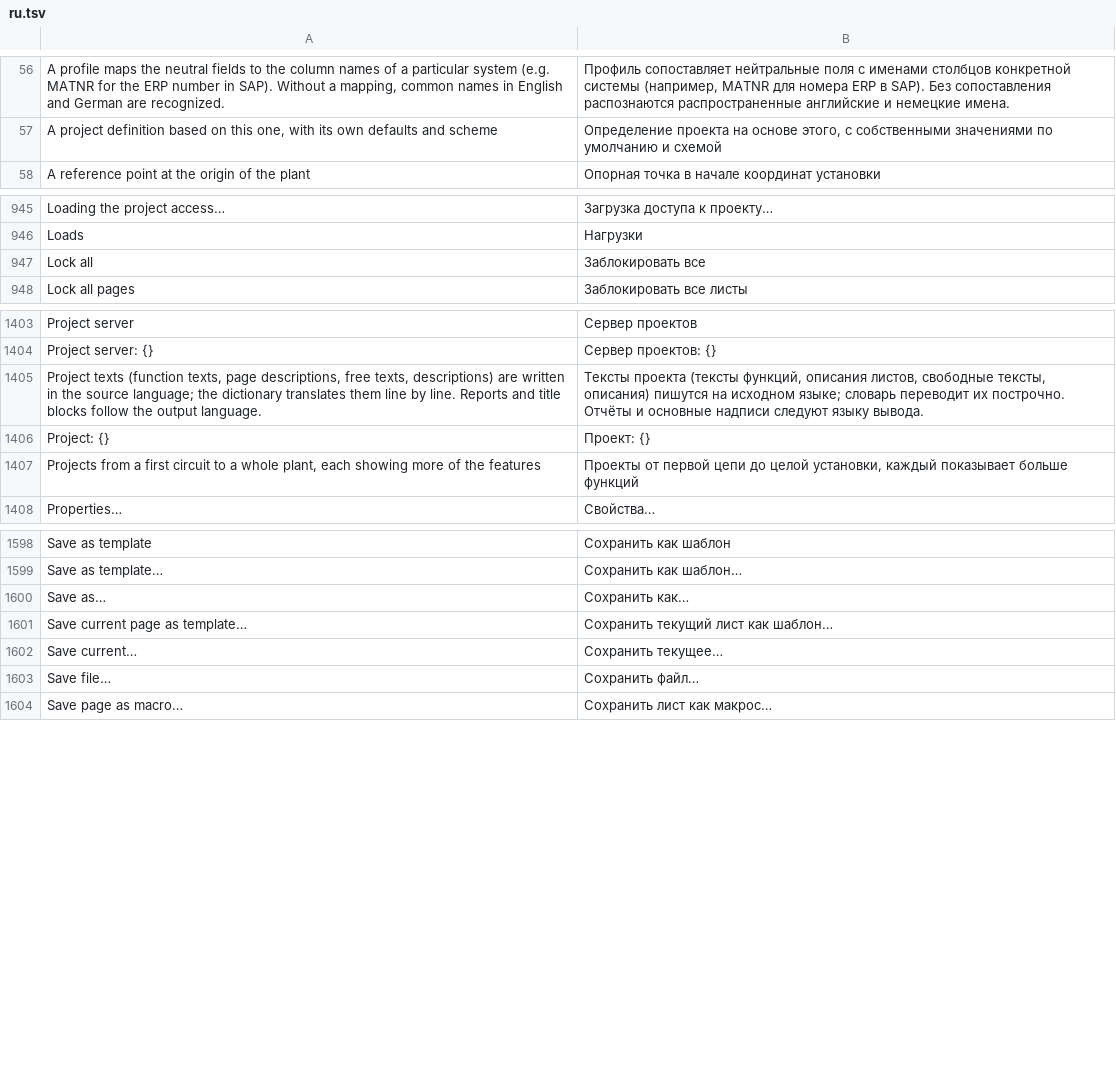
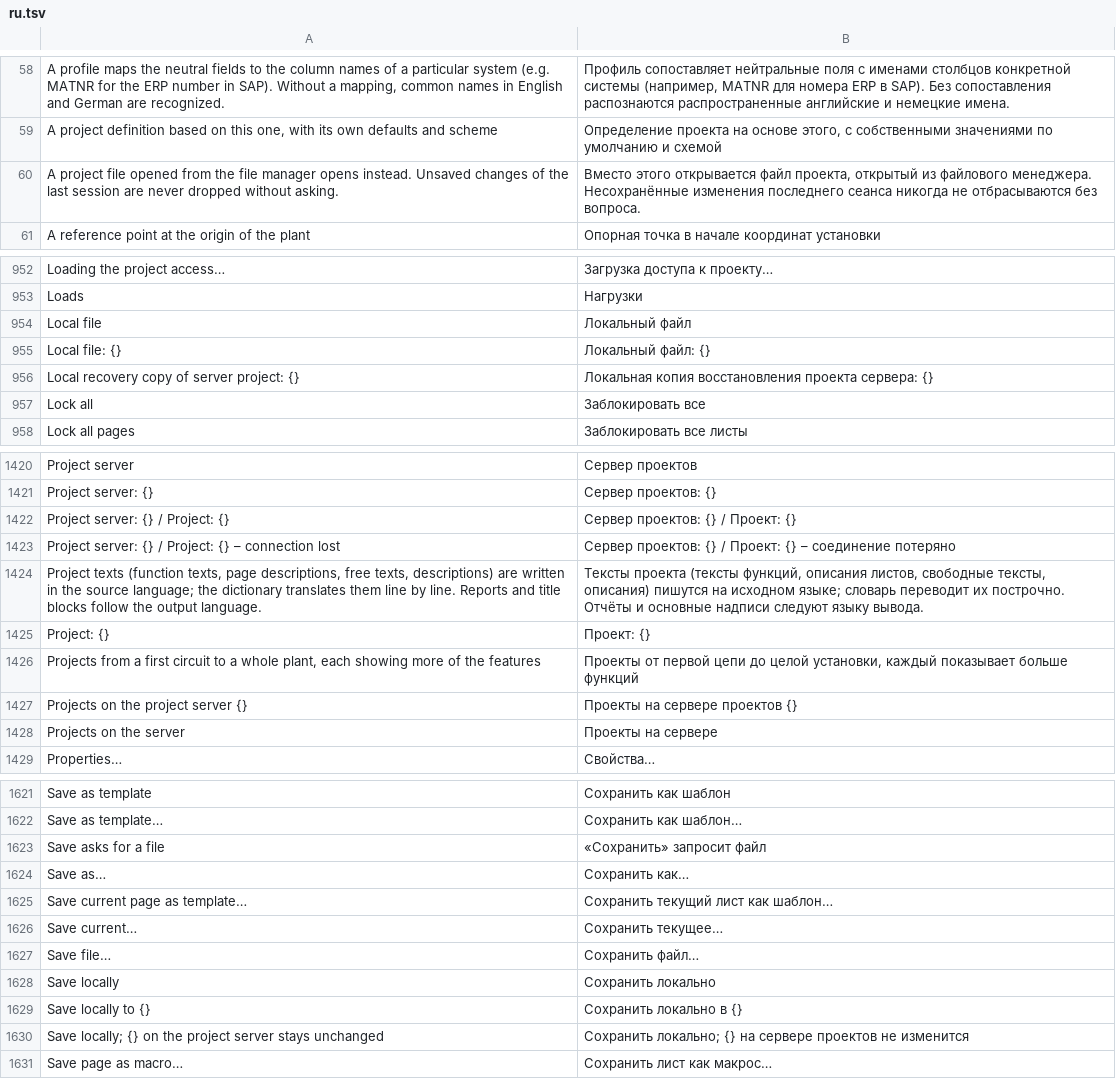
Before and after one commit to JukkaJor/OpenECraft, a TSV file: crates/openecraft-i18n/src/catalog/editor/ru.tsv, drawn as a sheet; only a part is shown, gaps mark what is left out; the diff covers the shown part only.

```diff
--- a/crates/openecraft-i18n/src/catalog/editor/ru.tsv
+++ b/crates/openecraft-i18n/src/catalog/editor/ru.tsv
@@ -57,2 +59,3 @@ A profile maps the neutral fields to the column names of a particular system (e.
 A project definition based on this one, with its own defaults and scheme	Определение проекта на основе этого, с собственными значениями по умолчанию и схемой
+A project file opened from the file manager opens instead. Unsaved changes of the last session are never dropped without asking.	Вместо этого открывается файл проекта, открытый из файлового менеджера. Несохранённые изменения последнего сеанса никогда не отбрасываются без вопроса.
 A reference point at the origin of the plant	Опорная точка в начале координат установки
@@ -946,2 +953,5 @@ Loading the project access…	Загрузка доступа к проекту
 Loads	Нагрузки
+Local file	Локальный файл
+Local file: {}	Локальный файл: {}
+Local recovery copy of server project: {}	Локальная копия восстановления проекта сервера: {}
 Lock all	Заблокировать все
@@ -1404,2 +1421,4 @@ Project server	Сервер проектов
 Project server: {}	Сервер проектов: {}
+Project server: {} / Project: {}	Сервер проектов: {} / Проект: {}
+Project server: {} / Project: {} – connection lost	Сервер проектов: {} / Проект: {} – соединение потеряно
 Project texts (function texts, page descriptions, free texts, descriptions) are written in the source language; the dictionary translates them line by line. Reports and title blocks follow the output language.	Тексты проекта (тексты функций, описания листов, свободные тексты, описания) пишутся на исходном языке; словарь переводит их построчно. Отчёты и основные надписи следуют языку вывода.
@@ -1407,2 +1426,4 @@ Project: {}	Проект: {}
 Projects from a first circuit to a whole plant, each showing more of the features	Проекты от первой цепи до целой установки, каждый показывает больше функций
+Projects on the project server {}	Проекты на сервере проектов {}
+Projects on the server	Проекты на сервере
 Properties…	Свойства…
@@ -1599,2 +1622,3 @@ Save as template	Сохранить как шаблон
 Save as template…	Сохранить как шаблон…
+Save asks for a file	«Сохранить» запросит файл
 Save as…	Сохранить как…
@@ -1603,2 +1627,5 @@ Save current…	Сохранить текущее…
 Save file…	Сохранить файл…
+Save locally	Сохранить локально
+Save locally to {}	Сохранить локально в {}
+Save locally; {} on the project server stays unchanged	Сохранить локально; {} на сервере проектов не изменится
 Save page as macro…	Сохранить лист как макрос…
```
Also changed, not shown: 26 added rows elsewhere in this file, crates/openecraft-i18n/src/catalog/editor/hu.tsv, crates/openecraft-i18n/src/catalog/editor/ja.tsv, 34 other files.
